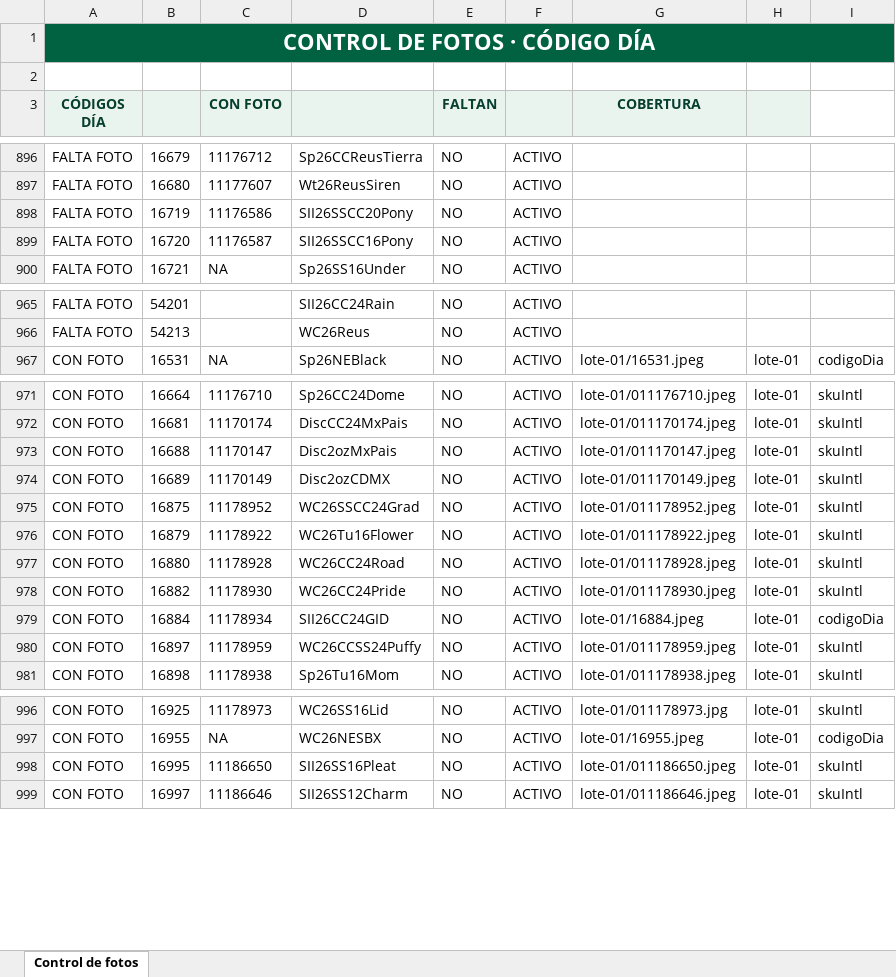
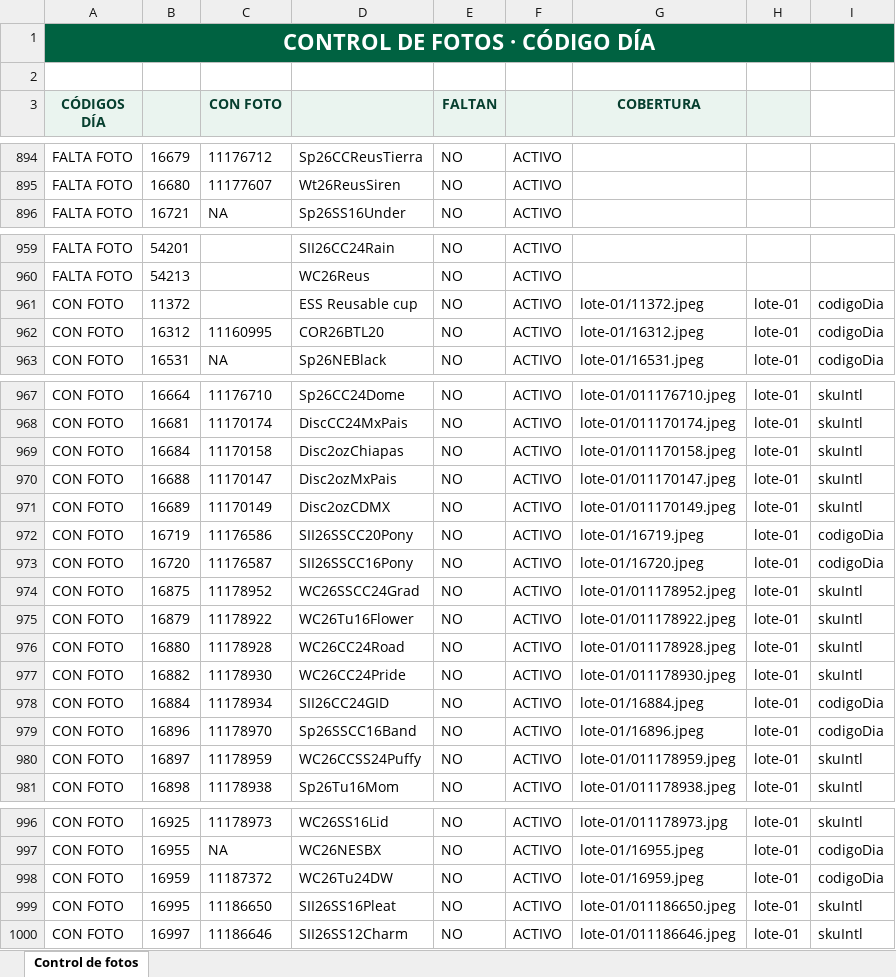
Before and after one commit to sbx-mex/CodeBrew_Merch, an Excel workbook: Control_Fotos_CodeBrew.xlsx, sheet Control de fotos, drawn as a sheet; only a part is shown, gaps mark what is left out; values as stored, in another font and other column widths than the file's, no borders; conditional formats and table styles not drawn; removed rows and columns are numbered as before the commit, all else as after; the diff covers the shown part only; the diff names each change by its address in the sheet, - before the commit and + after, or states it on an @@ line.

```diff
--- a/Control_Fotos_CodeBrew.xlsx (sheet Control de fotos)
+++ b/Control_Fotos_CodeBrew.xlsx (sheet Control de fotos)
-row 898: FALTA FOTO | 16719 | 11176586 | SII26SSCC20Pony | NO | ACTIVO
-row 899: FALTA FOTO | 16720 | 11176587 | SII26SSCC16Pony | NO | ACTIVO
+row 961: CON FOTO | 11372 |  | ESS Reusable cup | NO | ACTIVO | lote-01/11372.jpeg | lote-01 | codigoDia
+row 962: CON FOTO | 16312 | 11160995 | COR26BTL20 | NO | ACTIVO | lote-01/16312.jpeg | lote-01 | codigoDia
+row 969: CON FOTO | 16684 | 11170158 | Disc2ozChiapas | NO | ACTIVO | lote-01/011170158.jpeg | lote-01 | skuIntl
+row 972: CON FOTO | 16719 | 11176586 | SII26SSCC20Pony | NO | ACTIVO | lote-01/16719.jpeg | lote-01 | codigoDia
+row 973: CON FOTO | 16720 | 11176587 | SII26SSCC16Pony | NO | ACTIVO | lote-01/16720.jpeg | lote-01 | codigoDia
+row 979: CON FOTO | 16896 | 11178970 | Sp26SSCC16Band | NO | ACTIVO | lote-01/16896.jpeg | lote-01 | codigoDia
+row 998: CON FOTO | 16959 | 11187372 | WC26Tu24DW | NO | ACTIVO | lote-01/16959.jpeg | lote-01 | codigoDia
```
Also changed, not shown: 1 added row, 5 removed rows and 3 edited cells elsewhere in this sheet, 8 other files.
